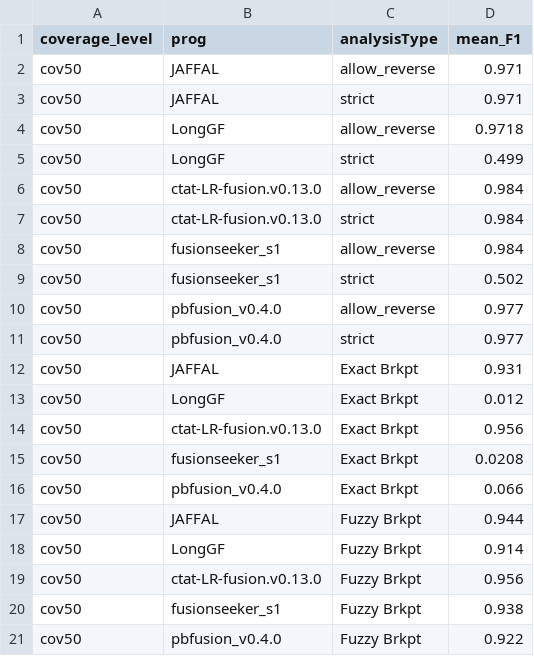
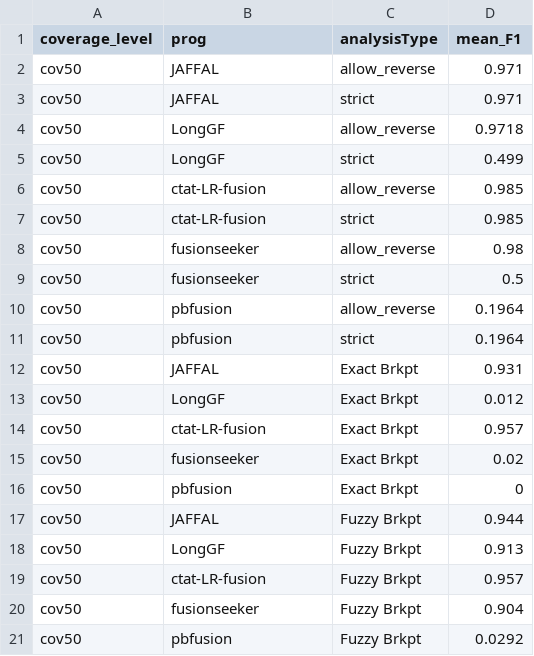
Before and after one commit to broadinstitute/CTAT-LRF-Paper, a TSV file: 1.Benchmark_Simulated_Fusions/1b.pbsim3_simulated_reads/1b.2.ONT_simulations/ONT_sim.combined_results.tsv, drawn as a sheet.

```diff
--- a/1.Benchmark_Simulated_Fusions/1b.pbsim3_simulated_reads/1b.2.ONT_simulations/ONT_sim.combined_results.tsv
+++ b/1.Benchmark_Simulated_Fusions/1b.pbsim3_simulated_reads/1b.2.ONT_simulations/ONT_sim.combined_results.tsv
@@ -5,17 +5,17 @@ cov50	LongGF	allow_reverse	0.9718
 cov50	LongGF	strict	0.499
-cov50	ctat-LR-fusion.v0.13.0	allow_reverse	0.984
-cov50	ctat-LR-fusion.v0.13.0	strict	0.984
-cov50	fusionseeker_s1	allow_reverse	0.984
-cov50	fusionseeker_s1	strict	0.502
-cov50	pbfusion_v0.4.0	allow_reverse	0.977
-cov50	pbfusion_v0.4.0	strict	0.977
+cov50	ctat-LR-fusion	allow_reverse	0.985
+cov50	ctat-LR-fusion	strict	0.985
+cov50	fusionseeker	allow_reverse	0.98
+cov50	fusionseeker	strict	0.5
+cov50	pbfusion	allow_reverse	0.1964
+cov50	pbfusion	strict	0.1964
 cov50	JAFFAL	Exact Brkpt	0.931
 cov50	LongGF	Exact Brkpt	0.012
-cov50	ctat-LR-fusion.v0.13.0	Exact Brkpt	0.956
-cov50	fusionseeker_s1	Exact Brkpt	0.0208
-cov50	pbfusion_v0.4.0	Exact Brkpt	0.066
+cov50	ctat-LR-fusion	Exact Brkpt	0.957
+cov50	fusionseeker	Exact Brkpt	0.02
+cov50	pbfusion	Exact Brkpt	0
 cov50	JAFFAL	Fuzzy Brkpt	0.944
-cov50	LongGF	Fuzzy Brkpt	0.914
-cov50	ctat-LR-fusion.v0.13.0	Fuzzy Brkpt	0.956
-cov50	fusionseeker_s1	Fuzzy Brkpt	0.938
-cov50	pbfusion_v0.4.0	Fuzzy Brkpt	0.922
+cov50	LongGF	Fuzzy Brkpt	0.913
+cov50	ctat-LR-fusion	Fuzzy Brkpt	0.957
+cov50	fusionseeker	Fuzzy Brkpt	0.904
+cov50	pbfusion	Fuzzy Brkpt	0.0292
```
Also changed, not shown: 1.Benchmark_Simulated_Fusions/1b.pbsim3_simulated_reads/1b.2.ONT_simulations/data/breakpoint_maxF1_data.tsv, 1.Benchmark_Simulated_Fusions/1b.pbsim3_simulated_reads/1b.2.ONT_simulations/data/max_F1_summary.tsv, 46 other files.
